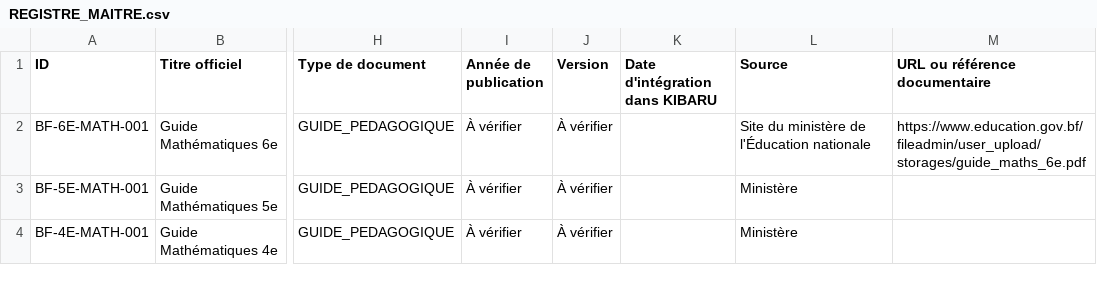
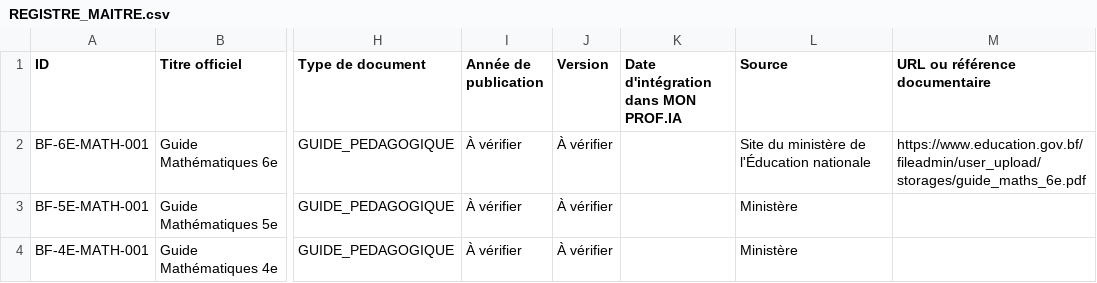
Before and after one commit to cabinetjeru-tech/nakambe-laverie-app, a CSV file: kibaru-faso/base-documentaire/REGISTRE_MAITRE.csv, drawn as a sheet; only a part is shown, gaps mark what is left out; the diff names each change by its address in the sheet, - before the commit and + after, or states it on an @@ line.

```diff
--- a/kibaru-faso/base-documentaire/REGISTRE_MAITRE.csv
+++ b/kibaru-faso/base-documentaire/REGISTRE_MAITRE.csv
-K1: Date d'intégration dans KIBARU
+K1: Date d'intégration dans MON PROF.IA
```
Also changed, not shown: 31 other files.
